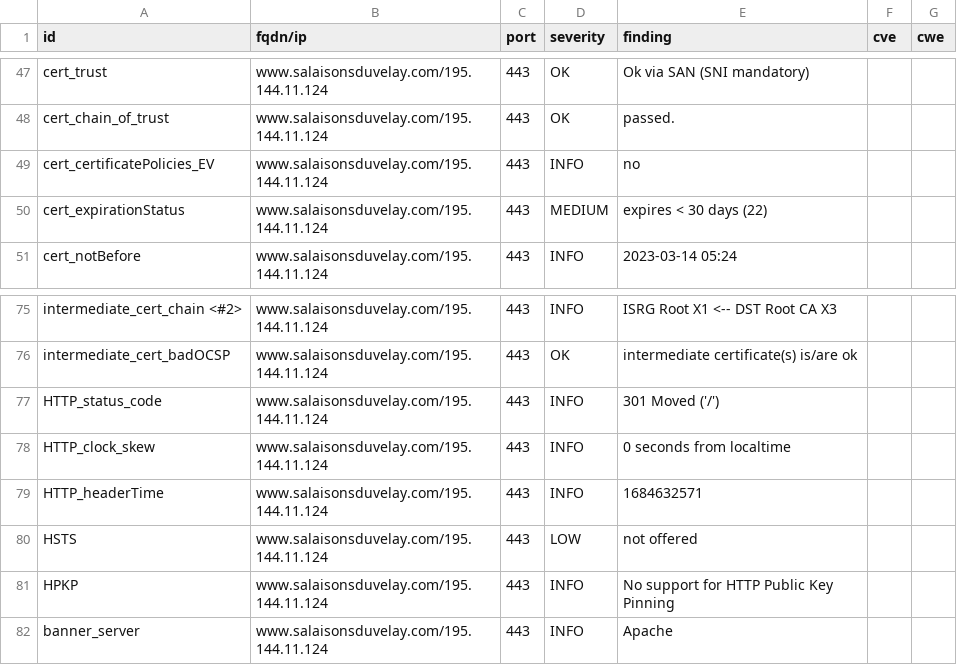
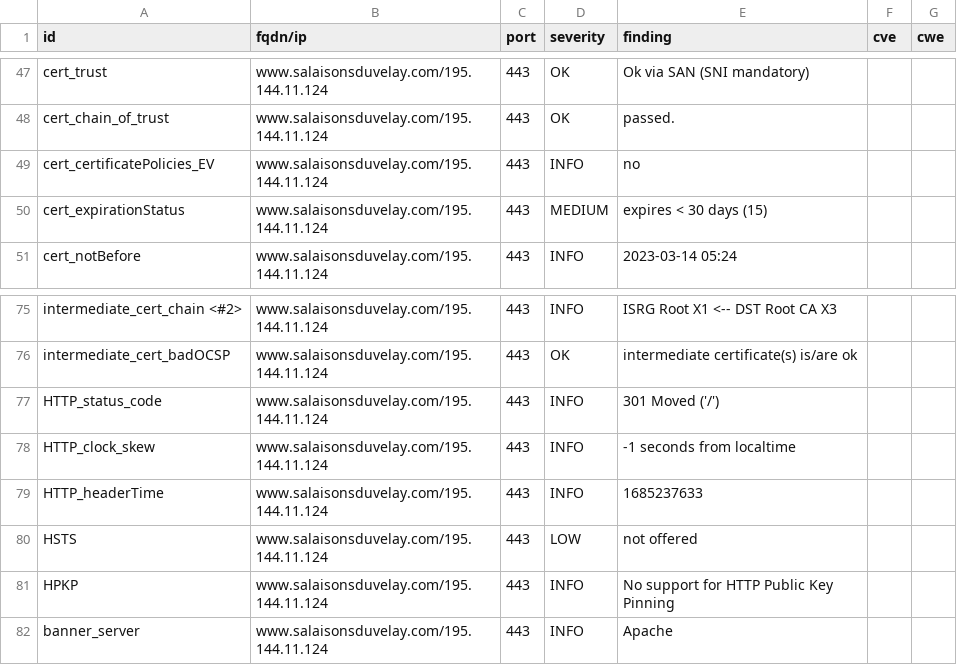
Before and after one commit to touffies/402web-dashboard, a CSV file: results/aHR0cHM6Ly93d3cuc2FsYWlzb25zZHV2ZWxheS5jb20=/testssl.csv, drawn as a sheet; only a part is shown, gaps mark what is left out.

```diff
--- a/results/aHR0cHM6Ly93d3cuc2FsYWlzb25zZHV2ZWxheS5jb20=/testssl.csv
+++ b/results/aHR0cHM6Ly93d3cuc2FsYWlzb25zZHV2ZWxheS5jb20=/testssl.csv
@@ -49,3 +49,3 @@
 "cert_certificatePolicies_EV","www.salaisonsduvelay.com/195.144.11.124","443","INFO","no","",""
-"cert_expirationStatus","www.salaisonsduvelay.com/195.144.11.124","443","MEDIUM","expires < 30 days (22)","",""
+"cert_expirationStatus","www.salaisonsduvelay.com/195.144.11.124","443","MEDIUM","expires < 30 days (15)","",""
 "cert_notBefore","www.salaisonsduvelay.com/195.144.11.124","443","INFO","2023-03-14 05:24","",""
@@ -77,4 +77,4 @@
 "HTTP_status_code","www.salaisonsduvelay.com/195.144.11.124","443","INFO","301 Moved ('/')","",""
-"HTTP_clock_skew","www.salaisonsduvelay.com/195.144.11.124","443","INFO","0 seconds from localtime","",""
-"HTTP_headerTime","www.salaisonsduvelay.com/195.144.11.124","443","INFO","1684632571","",""
+"HTTP_clock_skew","www.salaisonsduvelay.com/195.144.11.124","443","INFO","-1 seconds from localtime","",""
+"HTTP_headerTime","www.salaisonsduvelay.com/195.144.11.124","443","INFO","1685237633","",""
 "HSTS","www.salaisonsduvelay.com/195.144.11.124","443","LOW","not offered","",""
```
Also changed, not shown: 15 other files.
